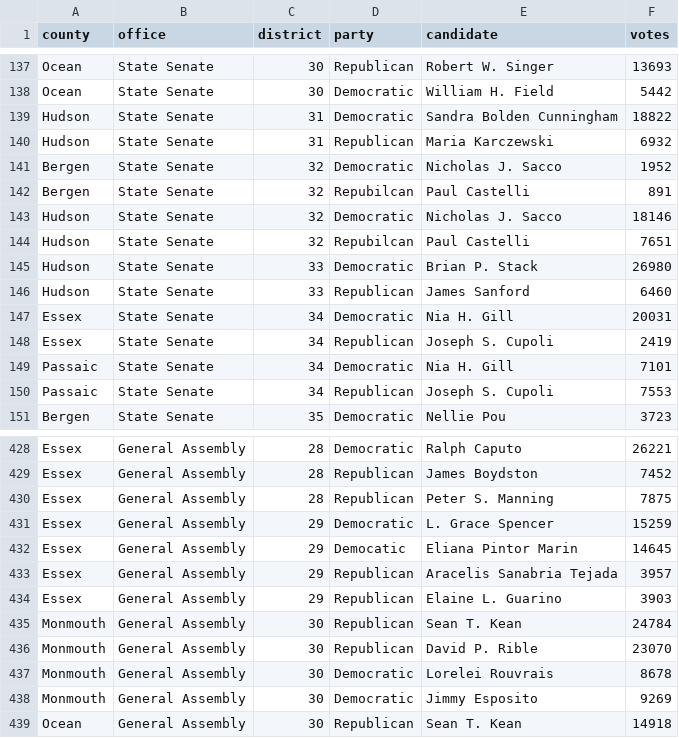
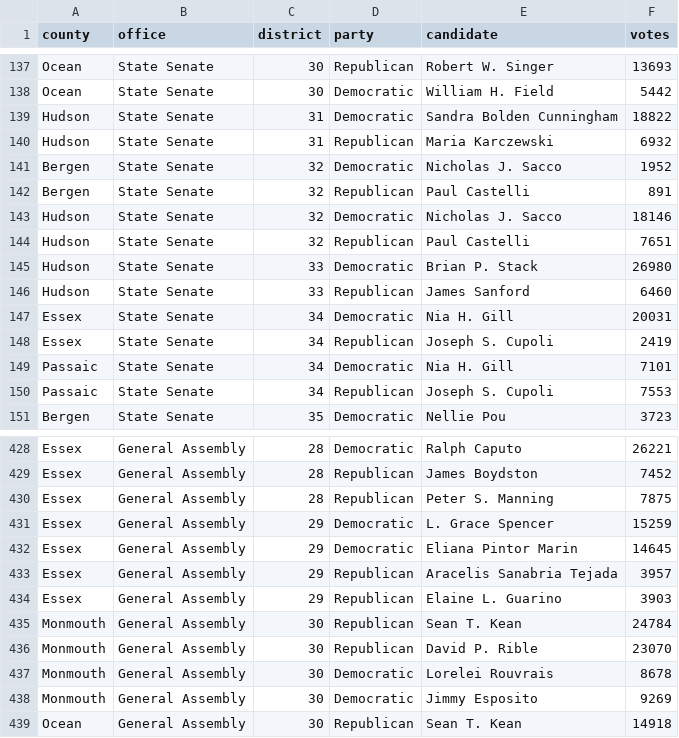
Before and after one commit to openelections/openelections-data-nj, a CSV file: 2013/20131105__nj__general__county.csv, drawn as a sheet; only a part is shown, gaps mark what is left out.

```diff
--- a/2013/20131105__nj__general__county.csv
+++ b/2013/20131105__nj__general__county.csv
@@ -141,5 +141,5 @@ Hudson,State Senate,31,Republican,Maria Karczewski,6932
 Bergen,State Senate,32,Democratic,Nicholas J. Sacco,1952
-Bergen,State Senate,32,Repubilcan,Paul Castelli,891
+Bergen,State Senate,32,Republican,Paul Castelli,891
 Hudson,State Senate,32,Democratic,Nicholas J. Sacco,18146
-Hudson,State Senate,32,Repubilcan,Paul Castelli,7651
+Hudson,State Senate,32,Republican,Paul Castelli,7651
 Hudson,State Senate,33,Democratic,Brian P. Stack,26980
@@ -431,3 +431,3 @@ Essex,General Assembly,28,Republican,Peter S. Manning,7875
 Essex,General Assembly,29,Democratic,L. Grace Spencer,15259
-Essex,General Assembly,29,Democatic,Eliana Pintor Marin,14645
+Essex,General Assembly,29,Democratic,Eliana Pintor Marin,14645
 Essex,General Assembly,29,Republican,Aracelis Sanabria Tejada,3957
```
Also changed, not shown: 2011/20111108__nj__general__municipal.csv, 2013/20131105__nj__general__municipal.csv, 3 other files.
